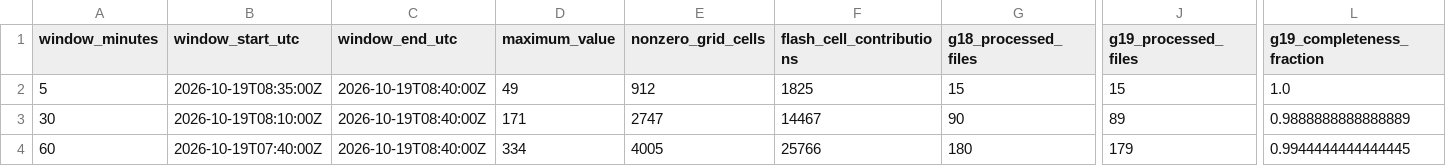
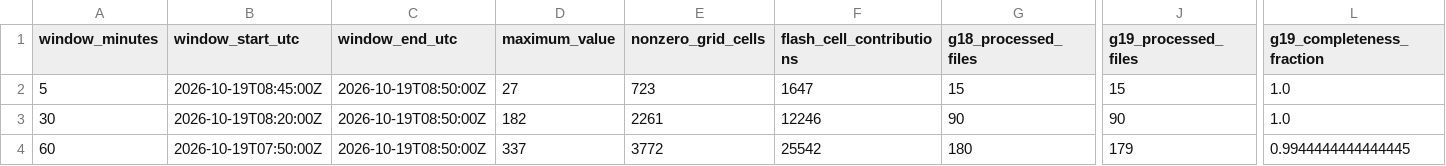
Before and after one commit to andreworrison-cloud/wpc-hydro-dashboard-archive-20261021, a CSV file: static/glm_mosaic_summary.csv, drawn as a sheet; only a part is shown, gaps mark what is left out; the diff names each change by its address in the sheet, - before the commit and + after, or states it on an @@ line.

```diff
--- a/static/glm_mosaic_summary.csv
+++ b/static/glm_mosaic_summary.csv
-B2 (window_start_utc): 2026-10-19T08:35:00Z
+B2 (window_start_utc): 2026-10-19T08:45:00Z
-C2:C4 (window_end_utc): 2026-10-19T08:40:00Z
+C2:C4 (window_end_utc): 2026-10-19T08:50:00Z
-D2 (maximum_value): 49
+D2 (maximum_value): 27
-E2 (nonzero_grid_cells): 912
+E2 (nonzero_grid_cells): 723
-F2 (flash_cell_contributions): 1825
+F2 (flash_cell_contributions): 1647
-B3 (window_start_utc): 2026-10-19T08:10:00Z
+B3 (window_start_utc): 2026-10-19T08:20:00Z
-D3 (maximum_value): 171
+D3 (maximum_value): 182
-E3 (nonzero_grid_cells): 2747
+E3 (nonzero_grid_cells): 2261
-F3 (flash_cell_contributions): 14467
+F3 (flash_cell_contributions): 12246
-J3 (g19_processed_files): 89
+J3 (g19_processed_files): 90
-L3 (g19_completeness_fraction): 0.9888888888888889
+L3 (g19_completeness_fraction): 1.0
-B4 (window_start_utc): 2026-10-19T07:40:00Z
+B4 (window_start_utc): 2026-10-19T07:50:00Z
-D4 (maximum_value): 334
+D4 (maximum_value): 337
-E4 (nonzero_grid_cells): 4005
+E4 (nonzero_grid_cells): 3772
-F4 (flash_cell_contributions): 25766
+F4 (flash_cell_contributions): 25542
```
Also changed, not shown: 8 other files.
